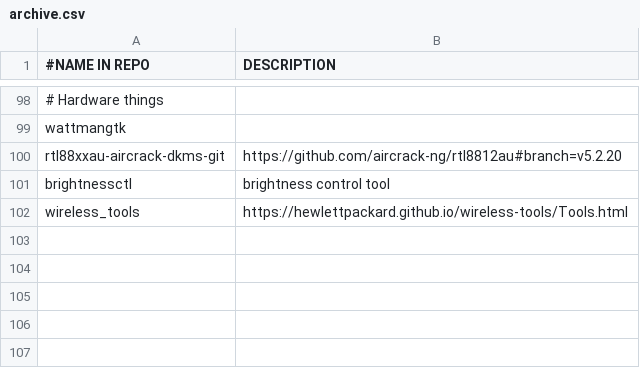
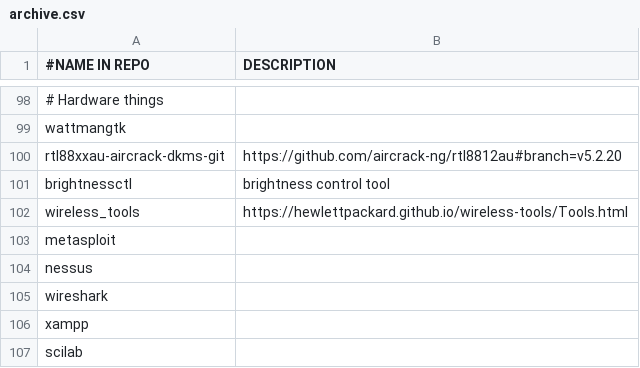
Before and after one commit to ispanos/anergos, a CSV file: programs/arch/archive.csv, drawn as a sheet; only a part is shown, gaps mark what is left out.

```diff
--- a/programs/arch/archive.csv
+++ b/programs/arch/archive.csv
@@ -102 +102,6 @@ brightnessctl,brightness control tool
 wireless_tools,https://hewlettpackard.github.io/wireless-tools/Tools.html
+metasploit,
+nessus,
+wireshark,
+xampp,
+scilab,
```
Also changed, not shown: programs/arch/i3.csv, 1 other file.
